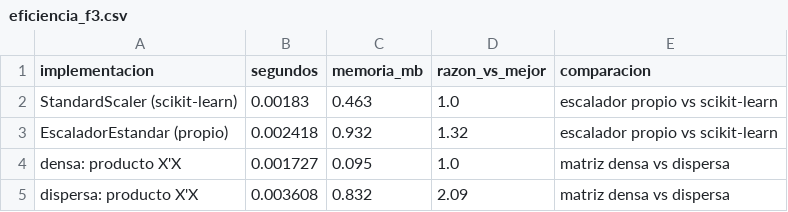
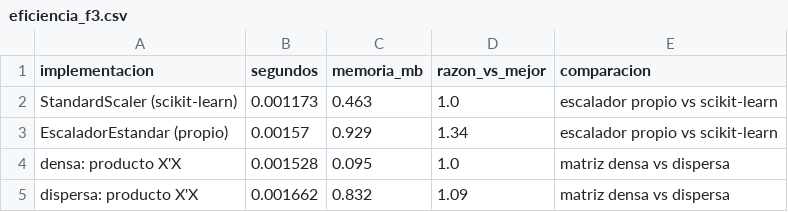
Before and after one commit to RJaramilloP/proyecto-grupo5-mcdi500, a CSV file: docs/eficiencia_f3.csv, drawn as a sheet.

```diff
--- a/docs/eficiencia_f3.csv
+++ b/docs/eficiencia_f3.csv
@@ -1,5 +1,5 @@
 implementacion,segundos,memoria_mb,razon_vs_mejor,comparacion
-StandardScaler (scikit-learn),0.00183,0.463,1.0,escalador propio vs scikit-learn
-EscaladorEstandar (propio),0.002418,0.932,1.32,escalador propio vs scikit-learn
-densa: producto X'X,0.001727,0.095,1.0,matriz densa vs dispersa
-dispersa: producto X'X,0.003608,0.832,2.09,matriz densa vs dispersa
+StandardScaler (scikit-learn),0.001173,0.463,1.0,escalador propio vs scikit-learn
+EscaladorEstandar (propio),0.00157,0.929,1.34,escalador propio vs scikit-learn
+densa: producto X'X,0.001528,0.095,1.0,matriz densa vs dispersa
+dispersa: producto X'X,0.001662,0.832,1.09,matriz densa vs dispersa
```
Also changed, not shown: docs/parametros_f3.csv, docs/recursividad_profundidad.csv, 12 other files.
